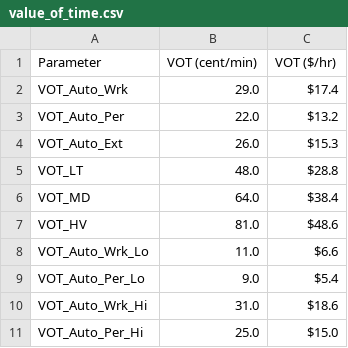
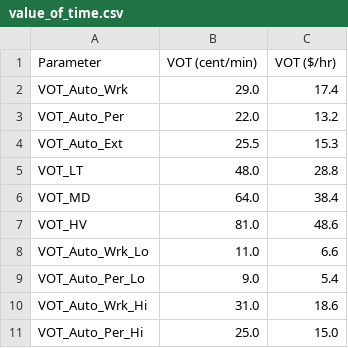
Before and after one commit to WFRCAnalytics/TDM-EST-Value-Of-Time, a CSV file: _output/value_of_time.csv, drawn as a sheet.

```diff
--- a/_output/value_of_time.csv
+++ b/_output/value_of_time.csv
@@ -1,11 +1,11 @@
 Parameter,VOT (cent/min),VOT ($/hr)
-VOT_Auto_Wrk,29.0,$17.4
-VOT_Auto_Per,22.0,$13.2
-VOT_Auto_Ext,26.0,$15.3
-VOT_LT,48.0,$28.8
-VOT_MD,64.0,$38.4
-VOT_HV,81.0,$48.6
-VOT_Auto_Wrk_Lo,11.0,$6.6
-VOT_Auto_Per_Lo,9.0,$5.4
-VOT_Auto_Wrk_Hi,31.0,$18.6
-VOT_Auto_Per_Hi,25.0,$15.0
+VOT_Auto_Wrk,29.0,17.4
+VOT_Auto_Per,22.0,13.2
+VOT_Auto_Ext,25.5,15.3
+VOT_LT,48.0,28.8
+VOT_MD,64.0,38.4
+VOT_HV,81.0,48.6
+VOT_Auto_Wrk_Lo,11.0,6.6
+VOT_Auto_Per_Lo,9.0,5.4
+VOT_Auto_Wrk_Hi,31.0,18.6
+VOT_Auto_Per_Hi,25.0,15.0
```
Also changed, not shown: 2 other files.
